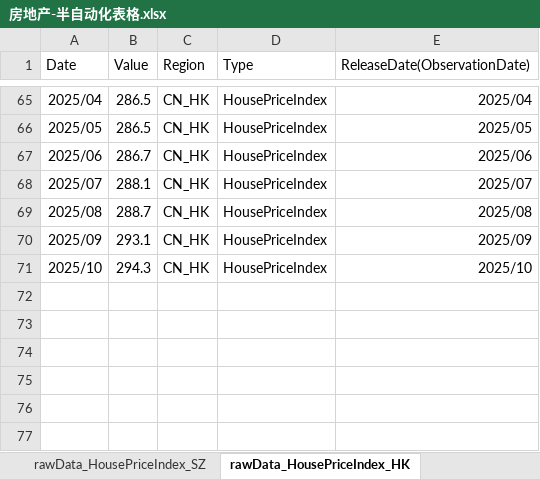
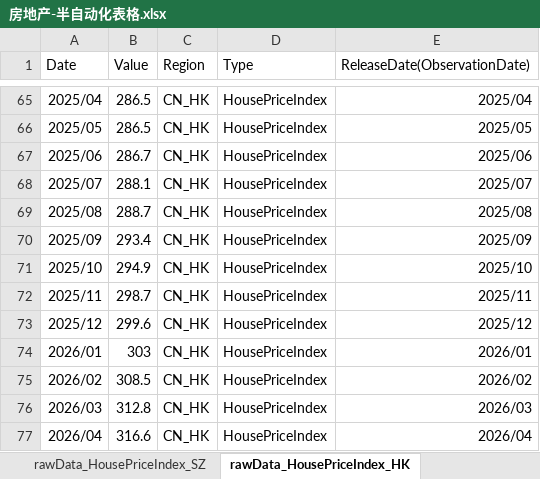
Before and after one commit to Lucius0000/asset_mgnt_report, an Excel workbook: scripts/房地产-半自动化表格.xlsx, sheet rawData_HousePriceIndex_HK, drawn as a sheet; only a part is shown, gaps mark what is left out; values as stored, in another font and other column widths than the file's, no borders; the diff names each change by its address in the sheet, - before the commit and + after, or states it on an @@ line.

```diff
--- a/scripts/房地产-半自动化表格.xlsx (sheet rawData_HousePriceIndex_HK)
+++ b/scripts/房地产-半自动化表格.xlsx (sheet rawData_HousePriceIndex_HK)
-B70 (Value): 293.1
+B70 (Value): 293.4
-B71 (Value): 294.3
+B71 (Value): 294.9
+row 72: 2025/11 | 298.7 | CN_HK | HousePriceIndex | 2025/11
+row 73: 2025/12 | 299.6 | CN_HK | HousePriceIndex | 2025/12
+row 74: 2026/01 | 303 | CN_HK | HousePriceIndex | 2026/01
+row 75: 2026/02 | 308.5 | CN_HK | HousePriceIndex | 2026/02
+row 76: 2026/03 | 312.8 | CN_HK | HousePriceIndex | 2026/03
+row 77: 2026/04 | 316.6 | CN_HK | HousePriceIndex | 2026/04
```
Also changed, not shown: sheet Processed_HousePriceIndex_US_CA, sheet output_sheet, sheet Processed_HousePriceIndex_CN_HK, sheet Processed_RentPrice_CN_HK, sheet Processed_RentPrice_US_CA, sheet Processed_HousePriceIndex_CN_SZ, 5 more sheets, hidden cells, data/seeds/整体.xlsx, 35 other files.
